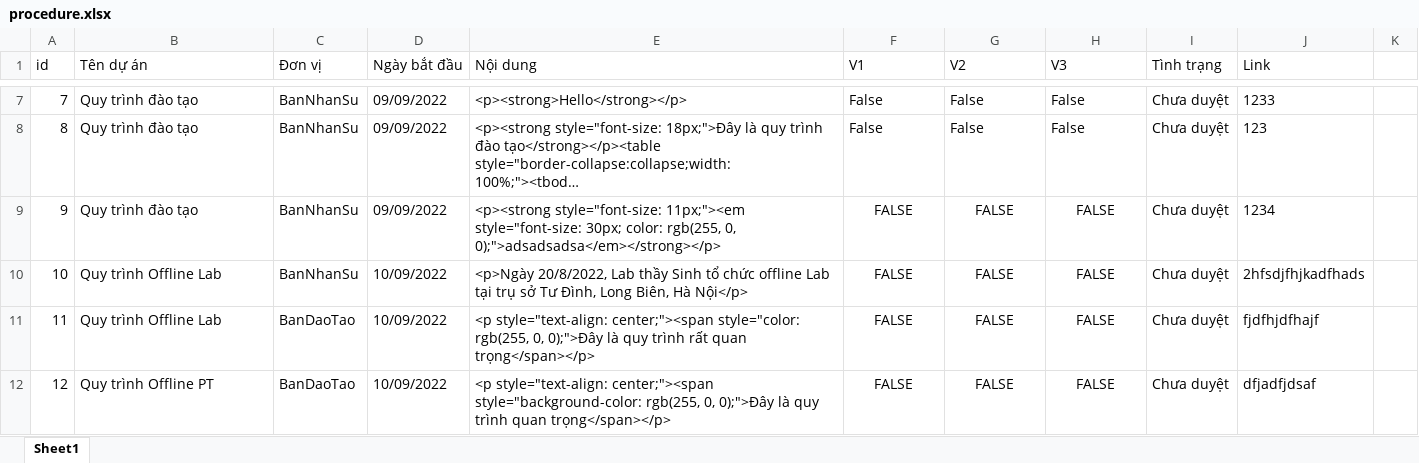
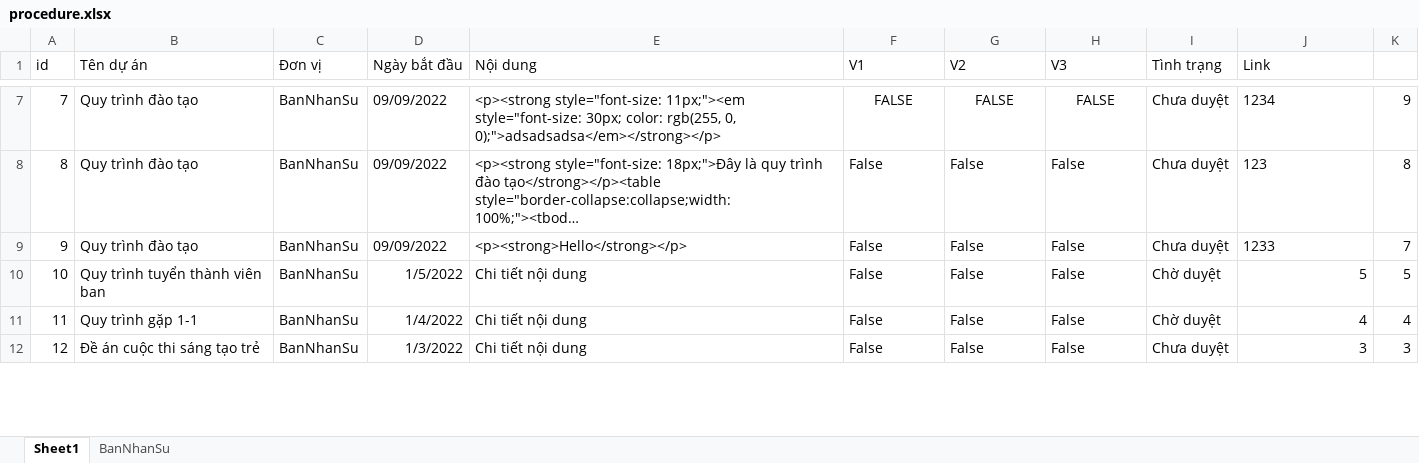
Before and after one commit to Belphegor2801/Hethongquanlylab, an Excel workbook: Hethongquanlylab/wwwroot/data/procedure.xlsx, sheet Sheet1, drawn as a sheet; only a part is shown, gaps mark what is left out; long unchanged cells end in …; values as stored, in another font and other column widths than the file's, no borders; the diff covers the shown part only; the diff names each change by its address in the sheet, - before the commit and + after, or states it on an @@ line.

```diff
--- a/Hethongquanlylab/wwwroot/data/procedure.xlsx (sheet Sheet1)
+++ b/Hethongquanlylab/wwwroot/data/procedure.xlsx (sheet Sheet1)
+sheet tab: BanNhanSu
-E7 (Nội dung): <p><strong>Hello</strong></p>
+E7 (Nội dung): <p><strong style="font-size: 11px;"><em style="font-size: 30px; color: rgb(255, 0, 0);">adsadsadsa</em></strong></p>
-F7 (V1): False
+F7 (V1): FALSE
-F7:H7 alignment: left
+F7:H7 alignment: center
-G7 (V2): False
+G7 (V2): FALSE
-H7 (V3): False
+H7 (V3): FALSE
-J7 (Link): 1233
+J7 (Link): 1234
-K7: (empty)
+K7: 9
-K8: (empty)
+K8: 8
-E9 (Nội dung): <p><strong style="font-size: 11px;"><em style="font-size: 30px; color: rgb(255, 0, 0);">adsadsadsa</em></strong></p>
+E9 (Nội dung): <p><strong>Hello</strong></p>
-F9:F12 (V1): FALSE
+F9:F12 (V1): False
-F9:H12 alignment: center
+F9:H12 alignment: left
-G9:G12 (V2): FALSE
+G9:G12 (V2): False
-H9:H12 (V3): FALSE
+H9:H12 (V3): False
-J9 (Link): 1234
+J9 (Link): 1233
-K9: (empty)
+K9: 7
-B10 (Tên dự án): Quy trình Offline Lab
+B10 (Tên dự án): Quy trình tuyển thành viên ban
-D10 (Ngày bắt đầu): 10/09/2022
+D10 (Ngày bắt đầu): 1/5/2022
-E10 (Nội dung): <p>Ngày 20/8/2022, Lab thầy Sinh tổ chức offline Lab tại trụ sở Tư Đình, Long Biên, Hà Nội</p>
+E10 (Nội dung): Chi tiết nội dung
-I10:I11 (Tình trạng): Chưa duyệt
+I10:I11 (Tình trạng): Chờ duyệt
-J10 (Link): 2hfsdjfhjkadfhads
+J10 (Link): 5
-K10: (empty)
+K10: 5
-B11 (Tên dự án): Quy trình Offline Lab
+B11 (Tên dự án): Quy trình gặp 1-1
-C11:C12 (Đơn vị): BanDaoTao
+C11:C12 (Đơn vị): BanNhanSu
-D11 (Ngày bắt đầu): 10/09/2022
+D11 (Ngày bắt đầu): 1/4/2022
-E11 (Nội dung): <p style="text-align: center;"><span style="color: rgb(255, 0, 0);">Đây là quy trình rất quan trọng</span></p>
+E11 (Nội dung): Chi tiết nội dung
-J11 (Link): fjdfhjdfhajf
+J11 (Link): 4
-K11: (empty)
+K11: 4
-B12 (Tên dự án): Quy trình Offline PT
+B12 (Tên dự án): Đề án cuộc thi sáng tạo trẻ
-D12 (Ngày bắt đầu): 10/09/2022
+D12 (Ngày bắt đầu): 1/3/2022
-E12 (Nội dung): <p style="text-align: center;"><span style="background-color: rgb(255, 0, 0);">Đây là quy trình quan trọng</span></p>
+E12 (Nội dung): Chi tiết nội dung
-J12 (Link): dfjadfjdsaf
+J12 (Link): 3
-K12: (empty)
+K12: 3
```
Also changed, not shown: 1 added row, 2 removed rows, 49 edited cells and cell formats elsewhere in this sheet, 9 other files.
